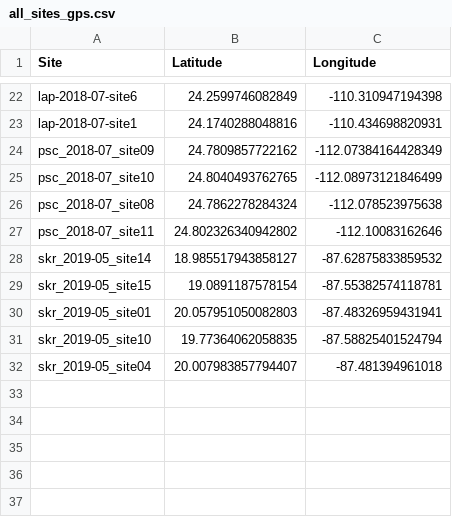
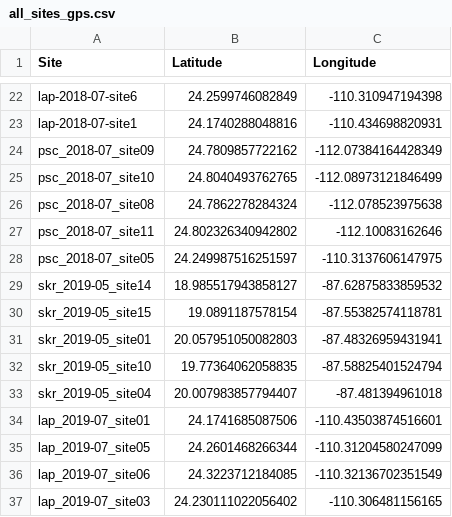
Before and after one commit to UCSD-E4E/biomass-mangrove, a CSV file: get_gps/all_sites_gps.csv, drawn as a sheet; only a part is shown, gaps mark what is left out; the diff names each change by its address in the sheet, - before the commit and + after, or states it on an @@ line.

```diff
--- a/get_gps/all_sites_gps.csv
+++ b/get_gps/all_sites_gps.csv
+row 28: psc_2018-07_site05 | 24.249987516251597 | -110.3137606147975
+row 34: lap_2019-07_site01 | 24.1741685087506 | -110.43503874516601
+row 35: lap_2019-07_site05 | 24.2601468266344 | -110.31204580247099
+row 36: lap_2019-07_site06 | 24.3223712184085 | -110.32136702351549
+row 37: lap_2019-07_site03 | 24.230111022056402 | -110.306481156165
```
Also changed, not shown: 4 other files.
